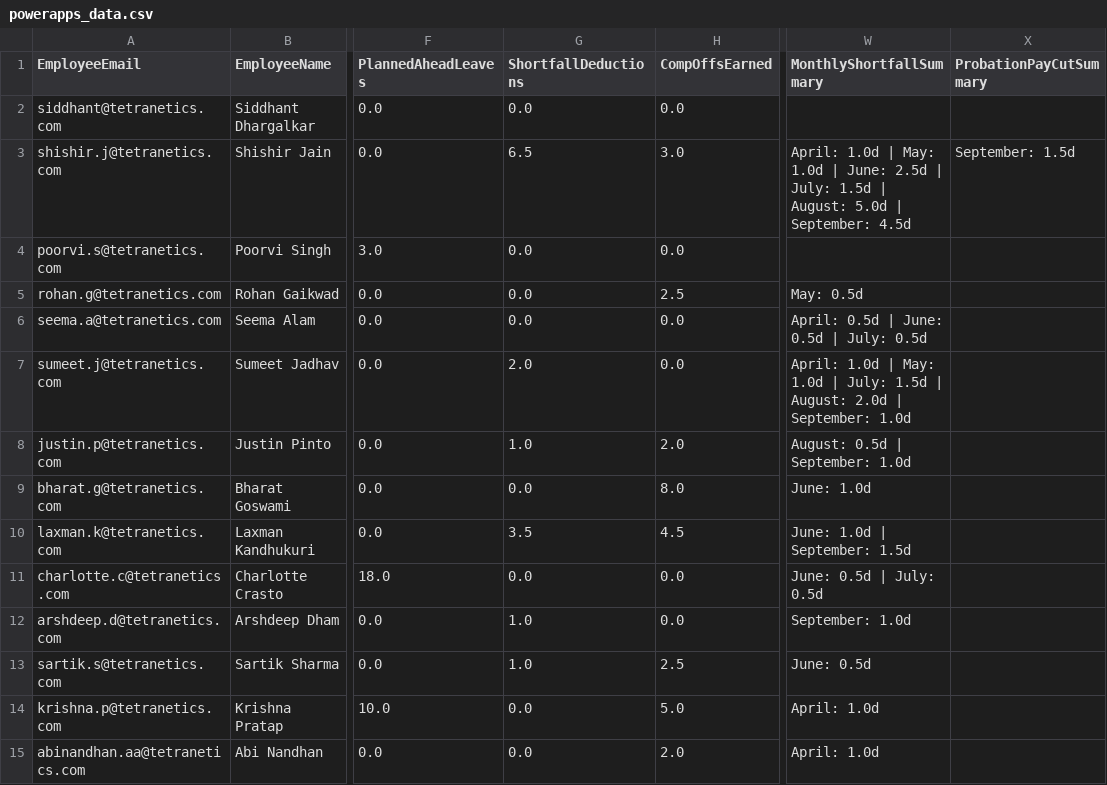
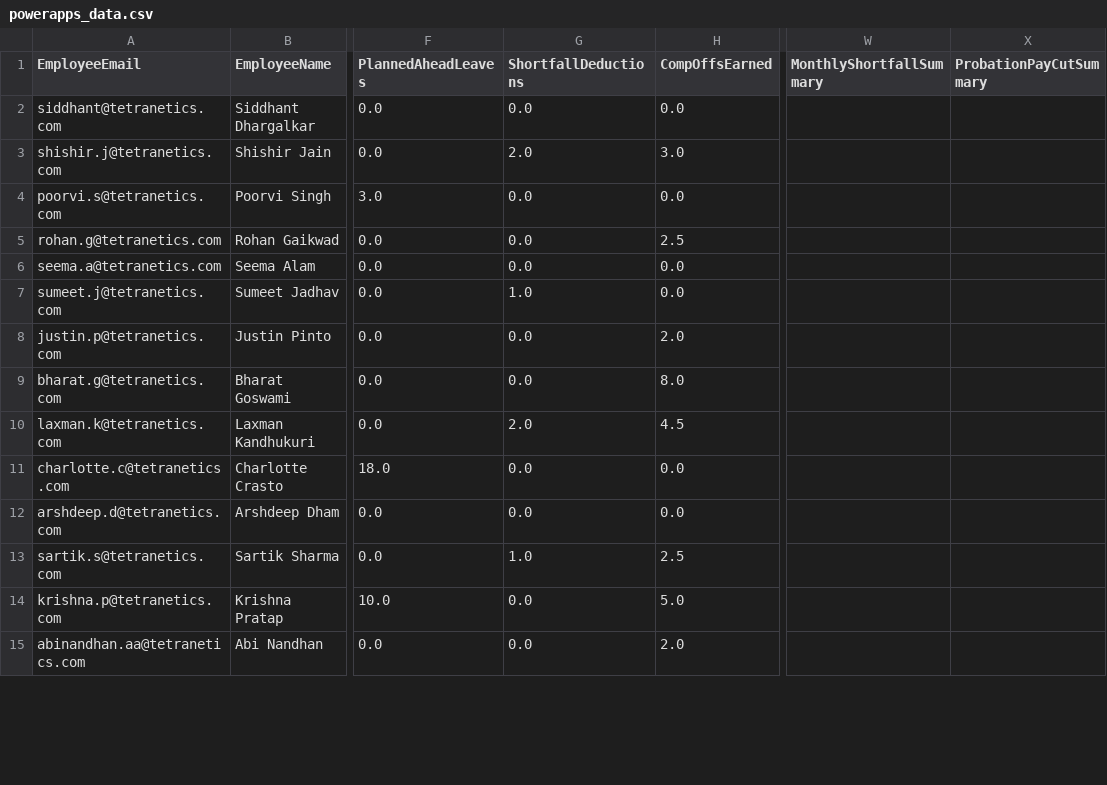
Before and after one commit to buvi-tetranetics/tetranetics-hr-portal, a CSV file: powerapps_data.csv, drawn as a sheet; only a part is shown, gaps mark what is left out; the diff covers the shown part only; the diff names each change by its address in the sheet, - before the commit and + after, or states it on an @@ line.

Commit message:
Update leave data

```diff
--- a/powerapps_data.csv
+++ b/powerapps_data.csv
-G3 (ShortfallDeductions): 6.5
+G3 (ShortfallDeductions): 2.0
-W3 (MonthlyShortfallSummary): April: 1.0d | May: 1.0d | June: 2.5d | July: 1.5d | August: 5.0d | September: 4.5d
+W3 (MonthlyShortfallSummary): (empty)
-X3 (ProbationPayCutSummary): September: 1.5d
+X3 (ProbationPayCutSummary): (empty)
-W5 (MonthlyShortfallSummary): May: 0.5d
+W5 (MonthlyShortfallSummary): (empty)
-W6 (MonthlyShortfallSummary): April: 0.5d | June: 0.5d | July: 0.5d
+W6 (MonthlyShortfallSummary): (empty)
-G7 (ShortfallDeductions): 2.0
+G7 (ShortfallDeductions): 1.0
-W7 (MonthlyShortfallSummary): April: 1.0d | May: 1.0d | July: 1.5d | August: 2.0d | September: 1.0d
+W7 (MonthlyShortfallSummary): (empty)
-G8 (ShortfallDeductions): 1.0
+G8 (ShortfallDeductions): 0.0
-W8 (MonthlyShortfallSummary): August: 0.5d | September: 1.0d
+W8 (MonthlyShortfallSummary): (empty)
-W9 (MonthlyShortfallSummary): June: 1.0d
+W9 (MonthlyShortfallSummary): (empty)
-G10 (ShortfallDeductions): 3.5
+G10 (ShortfallDeductions): 2.0
-W10 (MonthlyShortfallSummary): June: 1.0d | September: 1.5d
+W10 (MonthlyShortfallSummary): (empty)
-W11 (MonthlyShortfallSummary): June: 0.5d | July: 0.5d
+W11 (MonthlyShortfallSummary): (empty)
-G12 (ShortfallDeductions): 1.0
+G12 (ShortfallDeductions): 0.0
-W12 (MonthlyShortfallSummary): September: 1.0d
+W12 (MonthlyShortfallSummary): (empty)
-W13 (MonthlyShortfallSummary): June: 0.5d
+W13 (MonthlyShortfallSummary): (empty)
-W14:W15 (MonthlyShortfallSummary): April: 1.0d
+W14:W15 (MonthlyShortfallSummary): (empty)
```
Also changed, not shown: 20 edited cells elsewhere in this file, daily_punch.csv.
